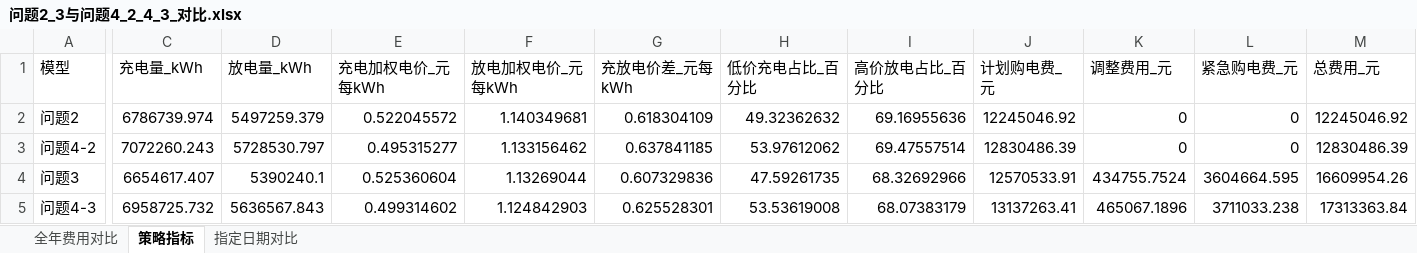
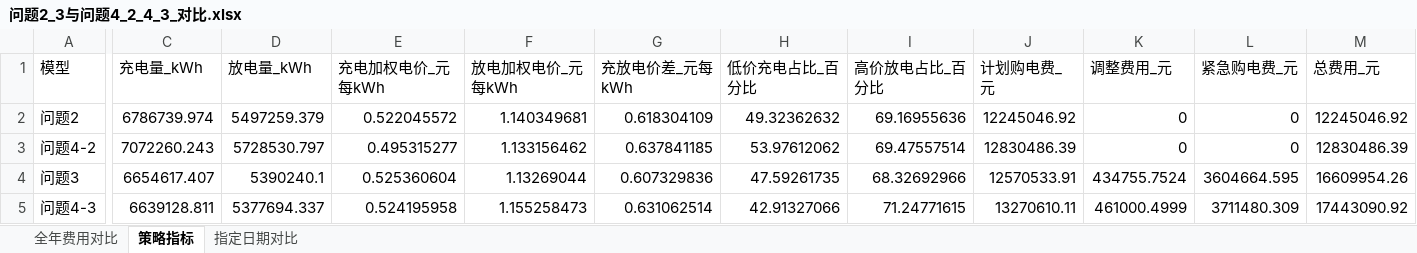
Before and after one commit to flyingpig-text/2026, an Excel workbook: 问题四/output/问题2_3与问题4_2_4_3_对比.xlsx, sheet 策略指标, drawn as a sheet; only a part is shown, gaps mark what is left out; values as stored, in another font and other column widths than the file's, no borders; the diff covers the shown part only; the diff names each change by its address in the sheet, - before the commit and + after, or states it on an @@ line.

```diff
--- a/问题四/output/问题2_3与问题4_2_4_3_对比.xlsx (sheet 策略指标)
+++ b/问题四/output/问题2_3与问题4_2_4_3_对比.xlsx (sheet 策略指标)
-C5 (充电量_kWh): 6958725.732
+C5 (充电量_kWh): 6639128.811
-D5 (放电量_kWh): 5636567.843
+D5 (放电量_kWh): 5377694.337
-E5 (充电加权电价_元每kWh): 0.499314602
+E5 (充电加权电价_元每kWh): 0.524195958
-F5 (放电加权电价_元每kWh): 1.124842903
+F5 (放电加权电价_元每kWh): 1.155258473
-G5 (充放电价差_元每kWh): 0.625528301
+G5 (充放电价差_元每kWh): 0.631062514
-H5 (低价充电占比_百分比): 53.53619008
+H5 (低价充电占比_百分比): 42.91327066
-I5 (高价放电占比_百分比): 68.07383179
+I5 (高价放电占比_百分比): 71.24771615
-J5 (计划购电费_元): 13137263.41
+J5 (计划购电费_元): 13270610.11
-K5 (调整费用_元): 465067.1896
+K5 (调整费用_元): 461000.4999
-L5 (紧急购电费_元): 3711033.238
+L5 (紧急购电费_元): 3711480.309
-M5 (总费用_元): 17313363.84
+M5 (总费用_元): 17443090.92
```
Also changed, not shown: 2 edited cells elsewhere in this sheet, sheet 指定日期对比, sheet 全年费用对比, 问题四/output/result4-2.xlsx, 问题四/output/result4-3.xlsx, 21 other files.
